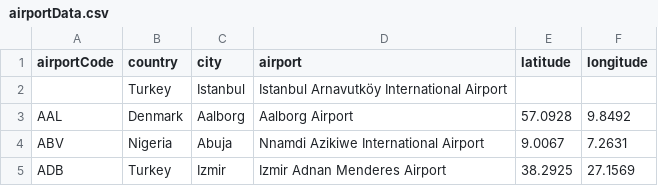
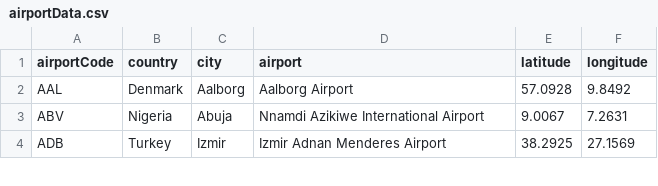
Before and after one commit to AquaQAnalytics/TorQ-Air, a CSV file: appconfig/airportData.csv, drawn as a sheet; only a part is shown; the diff names each change by its address in the sheet, - before the commit and + after, or states it on an @@ line.

```diff
--- a/appconfig/airportData.csv
+++ b/appconfig/airportData.csv
-row 2:  | Turkey | Istanbul | Istanbul Arnavutköy International Airport
```
Also changed, not shown: 1 other file.
